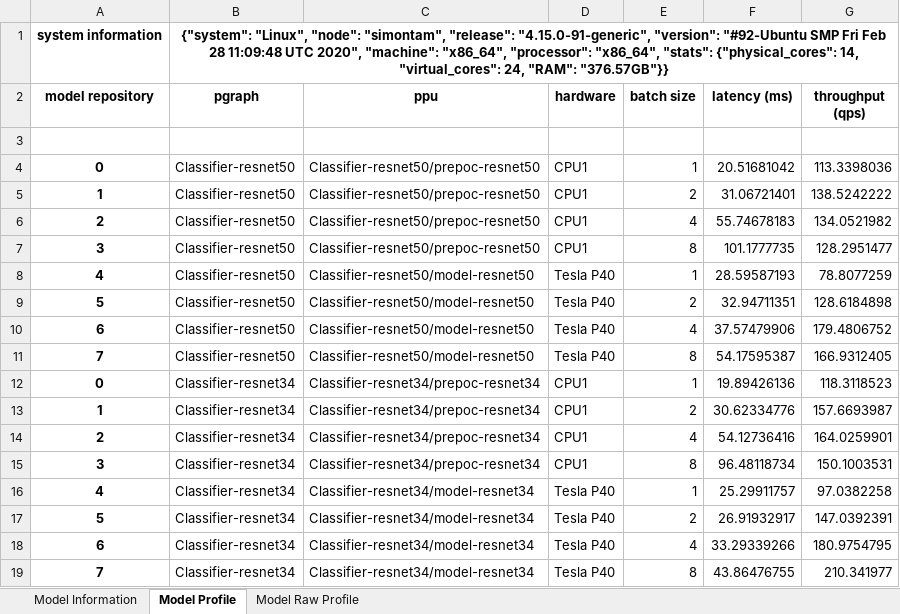
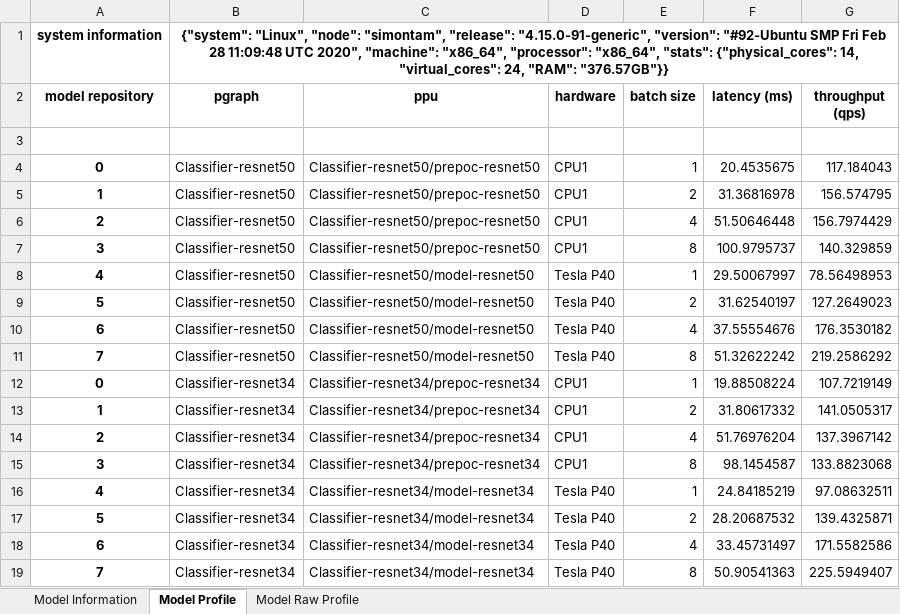
Before and after one commit to alindkhare/srtml-experiments, an Excel workbook: image_preprocessing/two_vertex/accuracy_degradation/physical/image_classification.xlsx, sheet Model Profile, drawn as a sheet; values as stored, in another font and other column widths than the file's, no borders; the diff names each change by its address in the sheet, - before the commit and + after, or states it on an @@ line.

```diff
--- a/image_preprocessing/two_vertex/accuracy_degradation/physical/image_classification.xlsx (sheet Model Profile)
+++ b/image_preprocessing/two_vertex/accuracy_degradation/physical/image_classification.xlsx (sheet Model Profile)
-F4 (latency (ms)): 20.51681042
+F4 (latency (ms)): 20.4535675
-G4 (throughput (qps)): 113.3398036
+G4 (throughput (qps)): 117.184043
-F5 (latency (ms)): 31.06721401
+F5 (latency (ms)): 31.36816978
-G5 (throughput (qps)): 138.5242222
+G5 (throughput (qps)): 156.574795
-F6 (latency (ms)): 55.74678183
+F6 (latency (ms)): 51.50646448
-G6 (throughput (qps)): 134.0521982
+G6 (throughput (qps)): 156.7974429
-F7 (latency (ms)): 101.1777735
+F7 (latency (ms)): 100.9795737
-G7 (throughput (qps)): 128.2951477
+G7 (throughput (qps)): 140.329859
-F8 (latency (ms)): 28.59587193
+F8 (latency (ms)): 29.50067997
-G8 (throughput (qps)): 78.8077259
+G8 (throughput (qps)): 78.56498953
-F9 (latency (ms)): 32.94711351
+F9 (latency (ms)): 31.62540197
-G9 (throughput (qps)): 128.6184898
+G9 (throughput (qps)): 127.2649023
-F10 (latency (ms)): 37.57479906
+F10 (latency (ms)): 37.55554676
-G10 (throughput (qps)): 179.4806752
+G10 (throughput (qps)): 176.3530182
-F11 (latency (ms)): 54.17595387
+F11 (latency (ms)): 51.32622242
-G11 (throughput (qps)): 166.9312405
+G11 (throughput (qps)): 219.2586292
-F12 (latency (ms)): 19.89426136
+F12 (latency (ms)): 19.88508224
-G12 (throughput (qps)): 118.3118523
+G12 (throughput (qps)): 107.7219149
-F13 (latency (ms)): 30.62334776
+F13 (latency (ms)): 31.80617332
-G13 (throughput (qps)): 157.6693987
+G13 (throughput (qps)): 141.0505317
-F14 (latency (ms)): 54.12736416
+F14 (latency (ms)): 51.76976204
-G14 (throughput (qps)): 164.0259901
+G14 (throughput (qps)): 137.3967142
-F15 (latency (ms)): 96.48118734
+F15 (latency (ms)): 98.1454587
-G15 (throughput (qps)): 150.1003531
+G15 (throughput (qps)): 133.8823068
-F16 (latency (ms)): 25.29911757
+F16 (latency (ms)): 24.84185219
-G16 (throughput (qps)): 97.0382258
+G16 (throughput (qps)): 97.08632511
-F17 (latency (ms)): 26.91932917
+F17 (latency (ms)): 28.20687532
-G17 (throughput (qps)): 147.0392391
+G17 (throughput (qps)): 139.4325871
-F18 (latency (ms)): 33.29339266
+F18 (latency (ms)): 33.45731497
-G18 (throughput (qps)): 180.9754795
+G18 (throughput (qps)): 171.5582586
-F19 (latency (ms)): 43.86476755
+F19 (latency (ms)): 50.90541363
-G19 (throughput (qps)): 210.341977
+G19 (throughput (qps)): 225.5949407
```
Also changed, not shown: sheet Model Raw Profile, sheet Model Information, image_preprocessing/two_vertex/accuracy_degradation/virtual/virtual_image_classification.xlsx.
